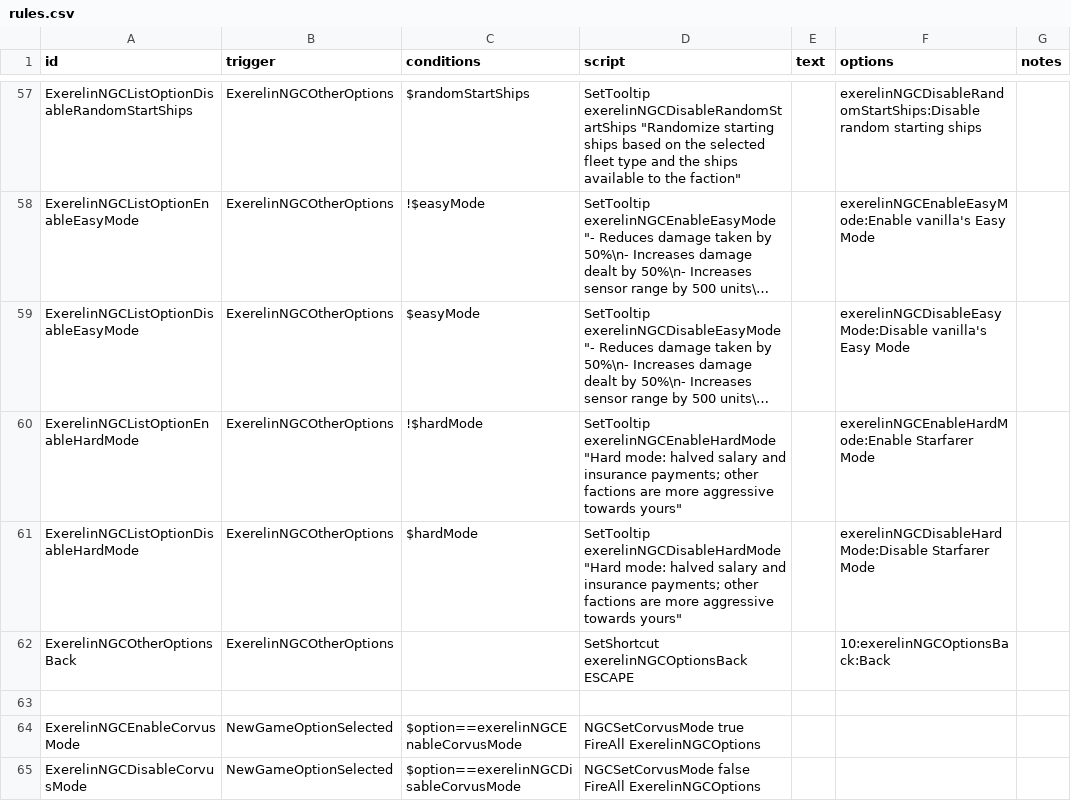
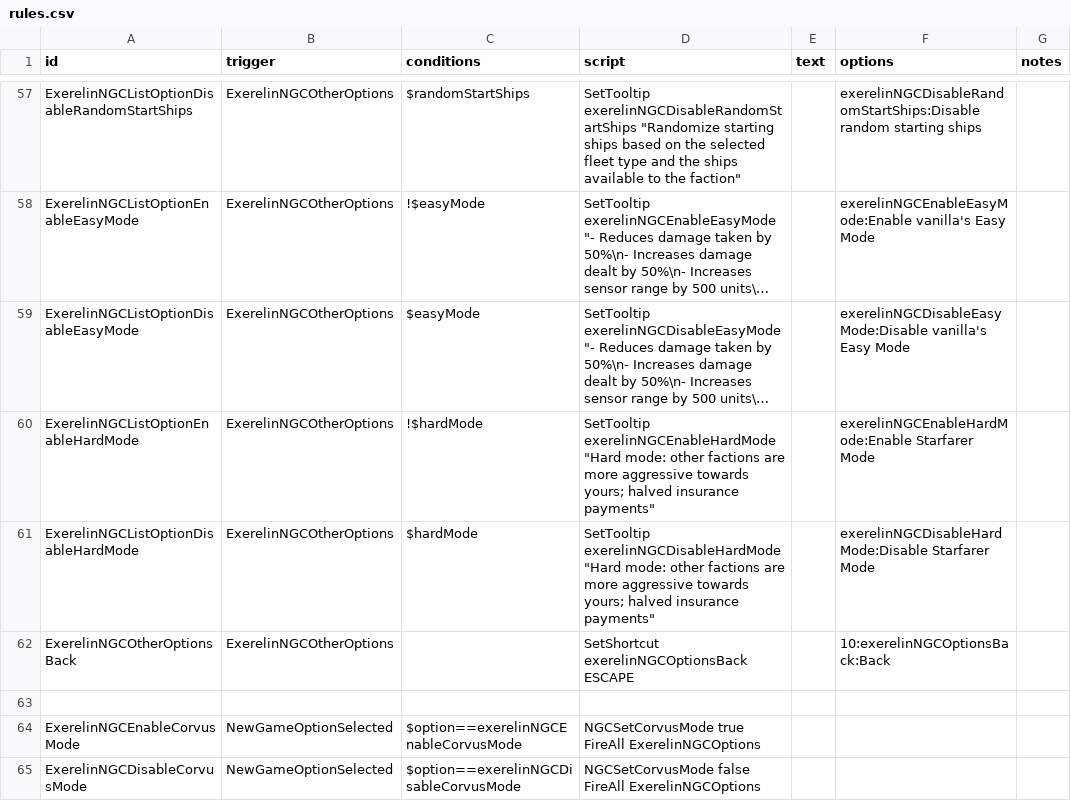
Before and after one commit to Histidine91/Nexerelin, a CSV file: data/campaign/rules.csv, drawn as a sheet; only a part is shown, gaps mark what is left out; long unchanged cells end in …; the diff names each change by its address in the sheet, - before the commit and + after, or states it on an @@ line.

Commit message:
Fix outdated info in Starfarer mode tooltip

```diff
--- a/data/campaign/rules.csv
+++ b/data/campaign/rules.csv
-D60 (script): …"Hard mode: halved salary and insurance payments; other factions are more aggressive towards yours"
+D60 (script): …"Hard mode: other factions are more aggressive towards yours; halved insurance payments"
-D61 (script): …"Hard mode: halved salary and insurance payments; other factions are more aggressive towards yours"
+D61 (script): …"Hard mode: other factions are more aggressive towards yours; halved insurance payments"
```
